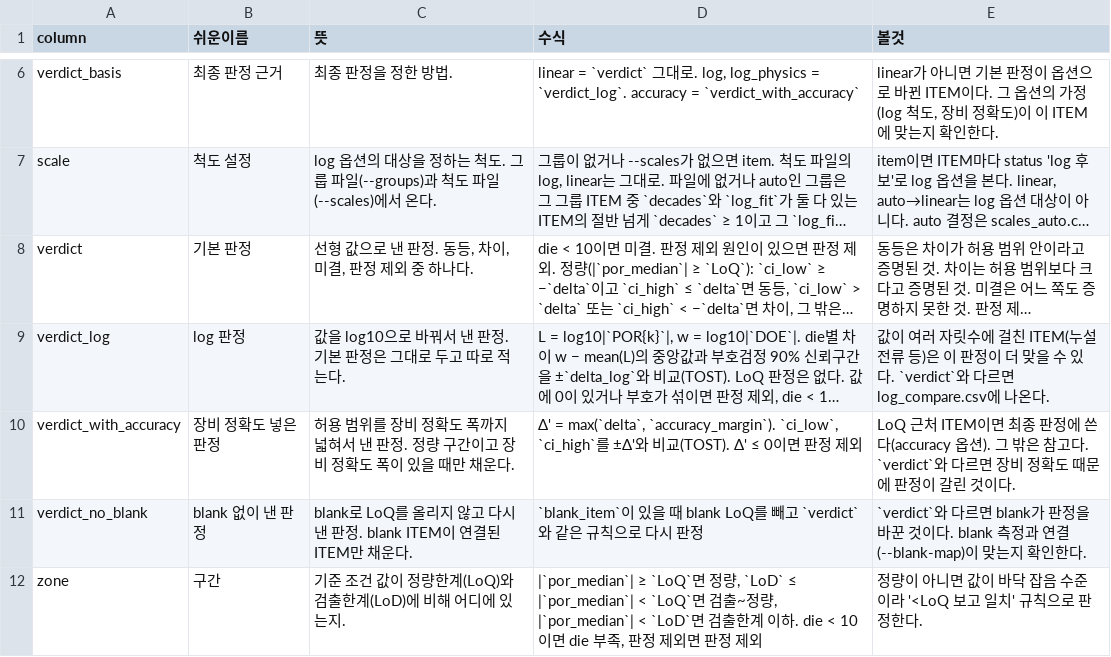
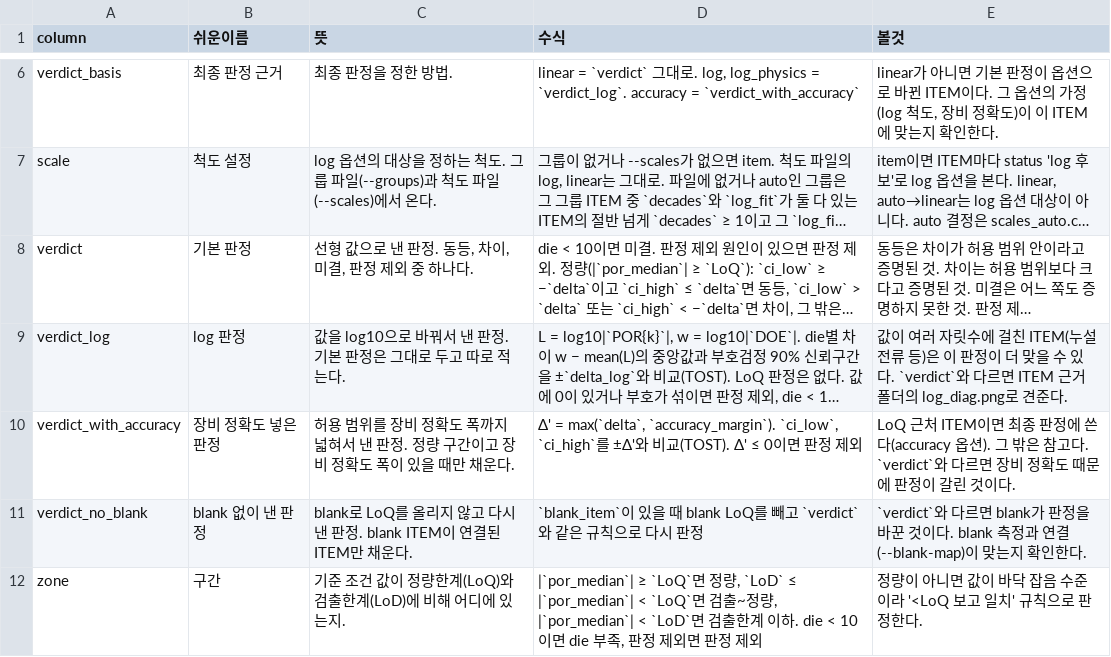
Before and after one commit to pineskyeo/dc-infra-compare, a CSV file: docs/columns/items.csv, drawn as a sheet; only a part is shown, gaps mark what is left out; long unchanged cells end in …; the diff names each change by its address in the sheet, - before the commit and + after, or states it on an @@ line.

```diff
--- a/docs/columns/items.csv
+++ b/docs/columns/items.csv
-E9 (볼것): …다르면 log_compare.csv에 나온다.
+E9 (볼것): …다르면 ITEM 근거 폴더의 log_diag.png로 견준다.
```
Also changed, not shown: 13 other files.
